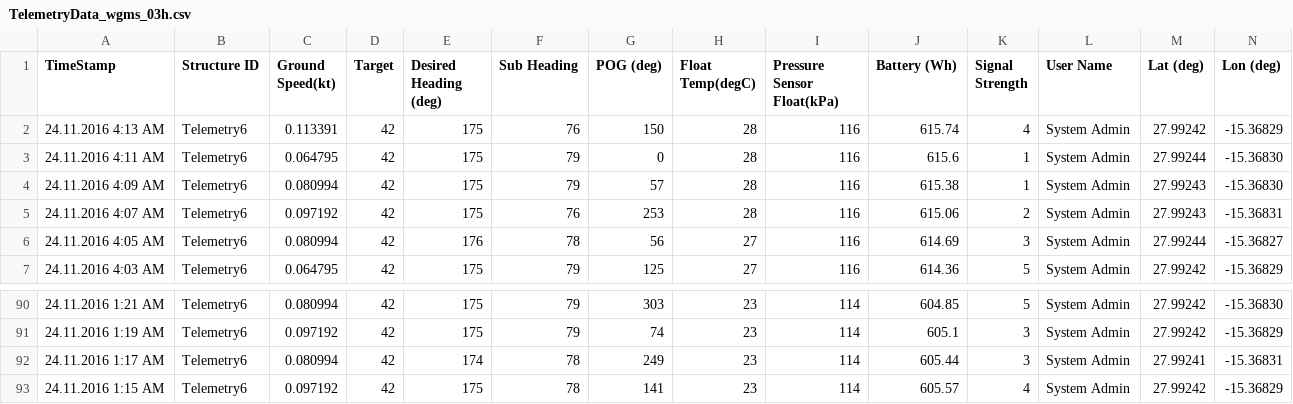
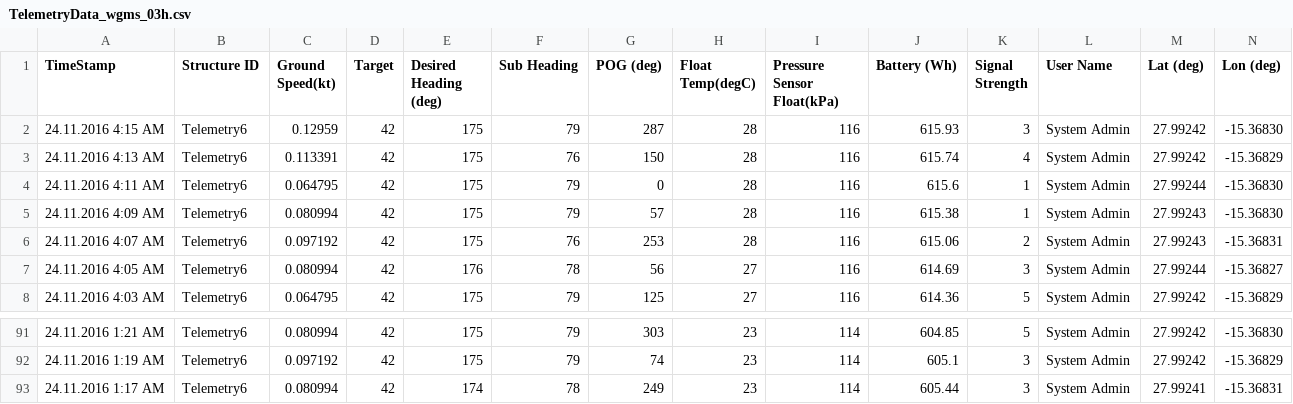
Before and after one commit to marum-waveglider/marum-waveglider.github.io, a CSV file: TelemetryData/TelemetryData_wgms_03h.csv, drawn as a sheet; only a part is shown, gaps mark what is left out; removed rows and columns are numbered as before the commit, all else as after; rows hold the shown columns only; the diff names each change by its address in the sheet, - before the commit and + after, or states it on an @@ line.

```diff
--- a/TelemetryData/TelemetryData_wgms_03h.csv
+++ b/TelemetryData/TelemetryData_wgms_03h.csv
+row 2: 24.11.2016 4:15 AM | Telemetry6 | 0.12959 | 42 | 175 | 79 | 287 | 28 | 116 | 615.93 | 3 | System Admin | 27.99242 | -15.36830
-row 93: 24.11.2016 1:15 AM | Telemetry6 | 0.097192 | 42 | 175 | 78 | 141 | 23 | 114 | 605.57 | 4 | System Admin | 27.99242 | -15.36829
```
Also changed, not shown: TelemetryData/TelemetryData_wgms_06h.csv.
